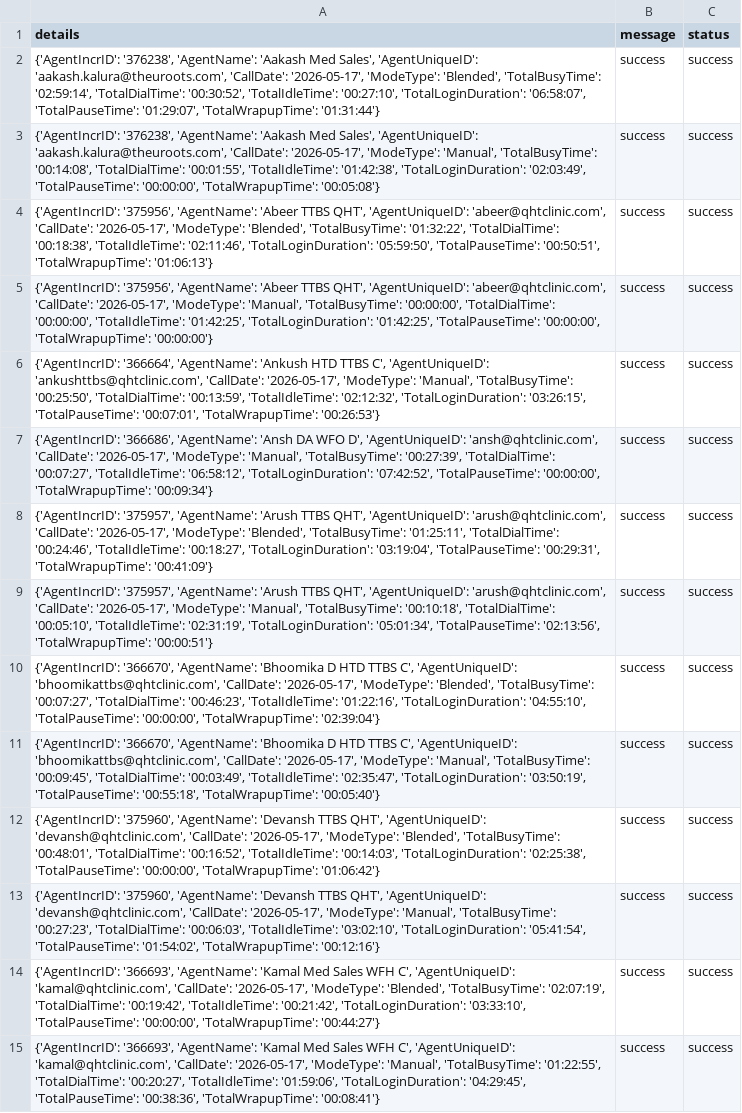
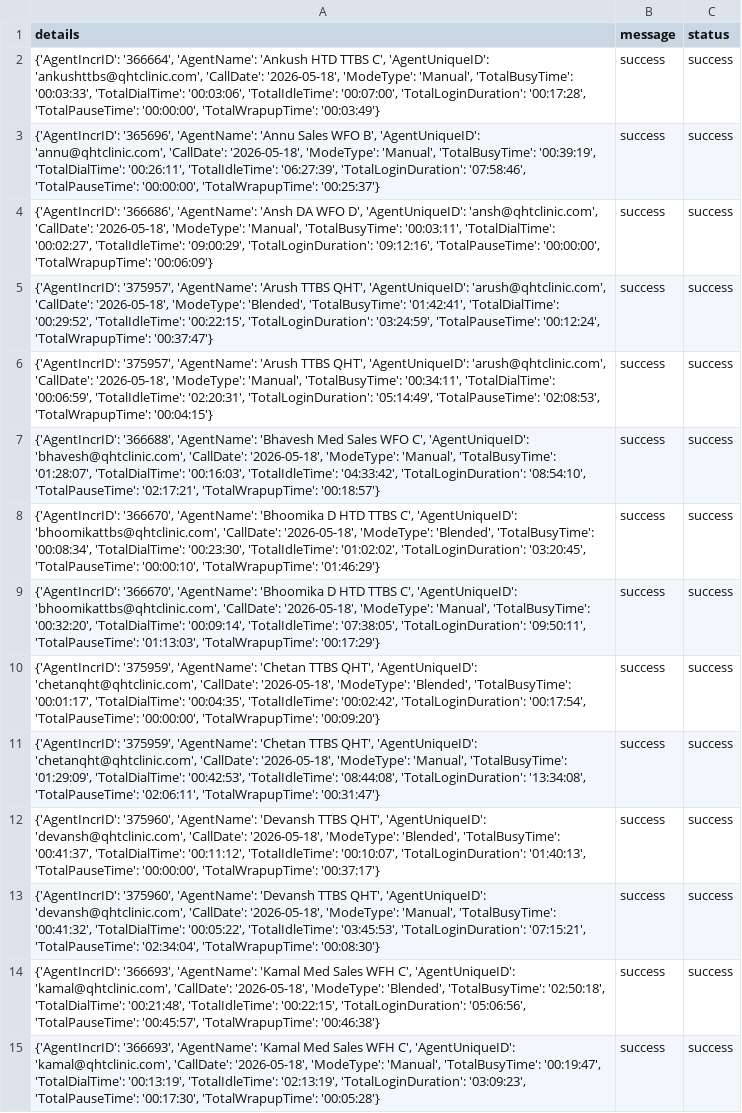
Before and after one commit to John-Cena-DEV/ozonetel_agents, a CSV file: report.csv, drawn as a sheet; only a part is shown; the diff covers the shown part only; the diff names each change by its address in the sheet, - before the commit and + after, or states it on an @@ line.

```diff
--- a/report.csv
+++ b/report.csv
-A2 (details): {'AgentIncrID': '376238', 'AgentName': 'Aakash Med Sales', 'AgentUniqueID': 'aakash.kalura@theuroots.com', 'CallDate': '2026-05-17', 'ModeType': 'Blended', 'TotalBusyTime': '02:59:14', 'TotalDialTime': '00:30:52', 'TotalIdleTime': '00:27:10', 'TotalLoginDuration': '06:58:07', 'TotalPauseTime': '01:29:07', 'TotalWrapupTime': '01:31:44'}
+A2 (details): {'AgentIncrID': '366664', 'AgentName': 'Ankush HTD TTBS C', 'AgentUniqueID': 'ankushttbs@qhtclinic.com', 'CallDate': '2026-05-18', 'ModeType': 'Manual', 'TotalBusyTime': '00:03:33', 'TotalDialTime': '00:03:06', 'TotalIdleTime': '00:07:00', 'TotalLoginDuration': '00:17:28', 'TotalPauseTime': '00:00:00', 'TotalWrapupTime': '00:03:49'}
-A3 (details): {'AgentIncrID': '376238', 'AgentName': 'Aakash Med Sales', 'AgentUniqueID': 'aakash.kalura@theuroots.com', 'CallDate': '2026-05-17', 'ModeType': 'Manual', 'TotalBusyTime': '00:14:08', 'TotalDialTime': '00:01:55', 'TotalIdleTime': '01:42:38', 'TotalLoginDuration': '02:03:49', 'TotalPauseTime': '00:00:00', 'TotalWrapupTime': '00:05:08'}
+A3 (details): {'AgentIncrID': '365696', 'AgentName': 'Annu Sales WFO B', 'AgentUniqueID': 'annu@qhtclinic.com', 'CallDate': '2026-05-18', 'ModeType': 'Manual', 'TotalBusyTime': '00:39:19', 'TotalDialTime': '00:26:11', 'TotalIdleTime': '06:27:39', 'TotalLoginDuration': '07:58:46', 'TotalPauseTime': '00:00:00', 'TotalWrapupTime': '00:25:37'}
-A4 (details): {'AgentIncrID': '375956', 'AgentName': 'Abeer TTBS QHT', 'AgentUniqueID': 'abeer@qhtclinic.com', 'CallDate': '2026-05-17', 'ModeType': 'Blended', 'TotalBusyTime': '01:32:22', 'TotalDialTime': '00:18:38', 'TotalIdleTime': '02:11:46', 'TotalLoginDuration': '05:59:50', 'TotalPauseTime': '00:50:51', 'TotalWrapupTime': '01:06:13'}
+A4 (details): {'AgentIncrID': '366686', 'AgentName': 'Ansh DA WFO D', 'AgentUniqueID': 'ansh@qhtclinic.com', 'CallDate': '2026-05-18', 'ModeType': 'Manual', 'TotalBusyTime': '00:03:11', 'TotalDialTime': '00:02:27', 'TotalIdleTime': '09:00:29', 'TotalLoginDuration': '09:12:16', 'TotalPauseTime': '00:00:00', 'TotalWrapupTime': '00:06:09'}
-A5 (details): {'AgentIncrID': '375956', 'AgentName': 'Abeer TTBS QHT', 'AgentUniqueID': 'abeer@qhtclinic.com', 'CallDate': '2026-05-17', 'ModeType': 'Manual', 'TotalBusyTime': '00:00:00', 'TotalDialTime': '00:00:00', 'TotalIdleTime': '01:42:25', 'TotalLoginDuration': '01:42:25', 'TotalPauseTime': '00:00:00', 'TotalWrapupTime': '00:00:00'}
+A5 (details): {'AgentIncrID': '375957', 'AgentName': 'Arush TTBS QHT', 'AgentUniqueID': 'arush@qhtclinic.com', 'CallDate': '2026-05-18', 'ModeType': 'Blended', 'TotalBusyTime': '01:42:41', 'TotalDialTime': '00:29:52', 'TotalIdleTime': '00:22:15', 'TotalLoginDuration': '03:24:59', 'TotalPauseTime': '00:12:24', 'TotalWrapupTime': '00:37:47'}
-A6 (details): {'AgentIncrID': '366664', 'AgentName': 'Ankush HTD TTBS C', 'AgentUniqueID': 'ankushttbs@qhtclinic.com', 'CallDate': '2026-05-17', 'ModeType': 'Manual', 'TotalBusyTime': '00:25:50', 'TotalDialTime': '00:13:59', 'TotalIdleTime': '02:12:32', 'TotalLoginDuration': '03:26:15', 'TotalPauseTime': '00:07:01', 'TotalWrapupTime': '00:26:53'}
+A6 (details): {'AgentIncrID': '375957', 'AgentName': 'Arush TTBS QHT', 'AgentUniqueID': 'arush@qhtclinic.com', 'CallDate': '2026-05-18', 'ModeType': 'Manual', 'TotalBusyTime': '00:34:11', 'TotalDialTime': '00:06:59', 'TotalIdleTime': '02:20:31', 'TotalLoginDuration': '05:14:49', 'TotalPauseTime': '02:08:53', 'TotalWrapupTime': '00:04:15'}
-A7 (details): {'AgentIncrID': '366686', 'AgentName': 'Ansh DA WFO D', 'AgentUniqueID': 'ansh@qhtclinic.com', 'CallDate': '2026-05-17', 'ModeType': 'Manual', 'TotalBusyTime': '00:27:39', 'TotalDialTime': '00:07:27', 'TotalIdleTime': '06:58:12', 'TotalLoginDuration': '07:42:52', 'TotalPauseTime': '00:00:00', 'TotalWrapupTime': '00:09:34'}
+A7 (details): {'AgentIncrID': '366688', 'AgentName': 'Bhavesh Med Sales WFO C', 'AgentUniqueID': 'bhavesh@qhtclinic.com', 'CallDate': '2026-05-18', 'ModeType': 'Manual', 'TotalBusyTime': '01:28:07', 'TotalDialTime': '00:16:03', 'TotalIdleTime': '04:33:42', 'TotalLoginDuration': '08:54:10', 'TotalPauseTime': '02:17:21', 'TotalWrapupTime': '00:18:57'}
-A8 (details): {'AgentIncrID': '375957', 'AgentName': 'Arush TTBS QHT', 'AgentUniqueID': 'arush@qhtclinic.com', 'CallDate': '2026-05-17', 'ModeType': 'Blended', 'TotalBusyTime': '01:25:11', 'TotalDialTime': '00:24:46', 'TotalIdleTime': '00:18:27', 'TotalLoginDuration': '03:19:04', 'TotalPauseTime': '00:29:31', 'TotalWrapupTime': '00:41:09'}
+A8 (details): {'AgentIncrID': '366670', 'AgentName': 'Bhoomika D HTD TTBS C', 'AgentUniqueID': 'bhoomikattbs@qhtclinic.com', 'CallDate': '2026-05-18', 'ModeType': 'Blended', 'TotalBusyTime': '00:08:34', 'TotalDialTime': '00:23:30', 'TotalIdleTime': '01:02:02', 'TotalLoginDuration': '03:20:45', 'TotalPauseTime': '00:00:10', 'TotalWrapupTime': '01:46:29'}
-A9 (details): {'AgentIncrID': '375957', 'AgentName': 'Arush TTBS QHT', 'AgentUniqueID': 'arush@qhtclinic.com', 'CallDate': '2026-05-17', 'ModeType': 'Manual', 'TotalBusyTime': '00:10:18', 'TotalDialTime': '00:05:10', 'TotalIdleTime': '02:31:19', 'TotalLoginDuration': '05:01:34', 'TotalPauseTime': '02:13:56', 'TotalWrapupTime': '00:00:51'}
+A9 (details): {'AgentIncrID': '366670', 'AgentName': 'Bhoomika D HTD TTBS C', 'AgentUniqueID': 'bhoomikattbs@qhtclinic.com', 'CallDate': '2026-05-18', 'ModeType': 'Manual', 'TotalBusyTime': '00:32:20', 'TotalDialTime': '00:09:14', 'TotalIdleTime': '07:38:05', 'TotalLoginDuration': '09:50:11', 'TotalPauseTime': '01:13:03', 'TotalWrapupTime': '00:17:29'}
-A10 (details): {'AgentIncrID': '366670', 'AgentName': 'Bhoomika D HTD TTBS C', 'AgentUniqueID': 'bhoomikattbs@qhtclinic.com', 'CallDate': '2026-05-17', 'ModeType': 'Blended', 'TotalBusyTime': '00:07:27', 'TotalDialTime': '00:46:23', 'TotalIdleTime': '01:22:16', 'TotalLoginDuration': '04:55:10', 'TotalPauseTime': '00:00:00', 'TotalWrapupTime': '02:39:04'}
+A10 (details): {'AgentIncrID': '375959', 'AgentName': 'Chetan TTBS QHT', 'AgentUniqueID': 'chetanqht@qhtclinic.com', 'CallDate': '2026-05-18', 'ModeType': 'Blended', 'TotalBusyTime': '00:01:17', 'TotalDialTime': '00:04:35', 'TotalIdleTime': '00:02:42', 'TotalLoginDuration': '00:17:54', 'TotalPauseTime': '00:00:00', 'TotalWrapupTime': '00:09:20'}
-A11 (details): {'AgentIncrID': '366670', 'AgentName': 'Bhoomika D HTD TTBS C', 'AgentUniqueID': 'bhoomikattbs@qhtclinic.com', 'CallDate': '2026-05-17', 'ModeType': 'Manual', 'TotalBusyTime': '00:09:45', 'TotalDialTime': '00:03:49', 'TotalIdleTime': '02:35:47', 'TotalLoginDuration': '03:50:19', 'TotalPauseTime': '00:55:18', 'TotalWrapupTime': '00:05:40'}
+A11 (details): {'AgentIncrID': '375959', 'AgentName': 'Chetan TTBS QHT', 'AgentUniqueID': 'chetanqht@qhtclinic.com', 'CallDate': '2026-05-18', 'ModeType': 'Manual', 'TotalBusyTime': '01:29:09', 'TotalDialTime': '00:42:53', 'TotalIdleTime': '08:44:08', 'TotalLoginDuration': '13:34:08', 'TotalPauseTime': '02:06:11', 'TotalWrapupTime': '00:31:47'}
-A12 (details): …'devansh@qhtclinic.com', 'CallDate': '2026-05-17', 'ModeType': 'Blended', 'TotalBusyTime': '00:48:01', 'TotalDialTime': '00:16:52', 'TotalIdleTime': '00:14:03', 'TotalLoginDuration': '02:25:38', 'TotalPauseTime': '00:00:00', 'TotalWrapupTime': '01:06:42'}
+A12 (details): …'devansh@qhtclinic.com', 'CallDate': '2026-05-18', 'ModeType': 'Blended', 'TotalBusyTime': '00:41:37', 'TotalDialTime': '00:11:12', 'TotalIdleTime': '00:10:07', 'TotalLoginDuration': '01:40:13', 'TotalPauseTime': '00:00:00', 'TotalWrapupTime': '00:37:17'}
-A13 (details): …'devansh@qhtclinic.com', 'CallDate': '2026-05-17', 'ModeType': 'Manual', 'TotalBusyTime': '00:27:23', 'TotalDialTime': '00:06:03', 'TotalIdleTime': '03:02:10', 'TotalLoginDuration': '05:41:54', 'TotalPauseTime': '01:54:02', 'TotalWrapupTime': '00:12:16'}
+A13 (details): …'devansh@qhtclinic.com', 'CallDate': '2026-05-18', 'ModeType': 'Manual', 'TotalBusyTime': '00:41:32', 'TotalDialTime': '00:05:22', 'TotalIdleTime': '03:45:53', 'TotalLoginDuration': '07:15:21', 'TotalPauseTime': '02:34:04', 'TotalWrapupTime': '00:08:30'}
-A14 (details): …'kamal@qhtclinic.com', 'CallDate': '2026-05-17', 'ModeType': 'Blended', 'TotalBusyTime': '02:07:19', 'TotalDialTime': '00:19:42', 'TotalIdleTime': '00:21:42', 'TotalLoginDuration': '03:33:10', 'TotalPauseTime': '00:00:00', 'TotalWrapupTime': '00:44:27'}
+A14 (details): …'kamal@qhtclinic.com', 'CallDate': '2026-05-18', 'ModeType': 'Blended', 'TotalBusyTime': '02:50:18', 'TotalDialTime': '00:21:48', 'TotalIdleTime': '00:22:15', 'TotalLoginDuration': '05:06:56', 'TotalPauseTime': '00:45:57', 'TotalWrapupTime': '00:46:38'}
-A15 (details): …'kamal@qhtclinic.com', 'CallDate': '2026-05-17', 'ModeType': 'Manual', 'TotalBusyTime': '01:22:55', 'TotalDialTime': '00:20:27', 'TotalIdleTime': '01:59:06', 'TotalLoginDuration': '04:29:45', 'TotalPauseTime': '00:38:36', 'TotalWrapupTime': '00:08:41'}
+A15 (details): …'kamal@qhtclinic.com', 'CallDate': '2026-05-18', 'ModeType': 'Manual', 'TotalBusyTime': '00:19:47', 'TotalDialTime': '00:13:19', 'TotalIdleTime': '02:13:19', 'TotalLoginDuration': '03:09:23', 'TotalPauseTime': '00:17:30', 'TotalWrapupTime': '00:05:28'}
```
Also changed, not shown: 11 added rows and 18 edited cells elsewhere in this file.
